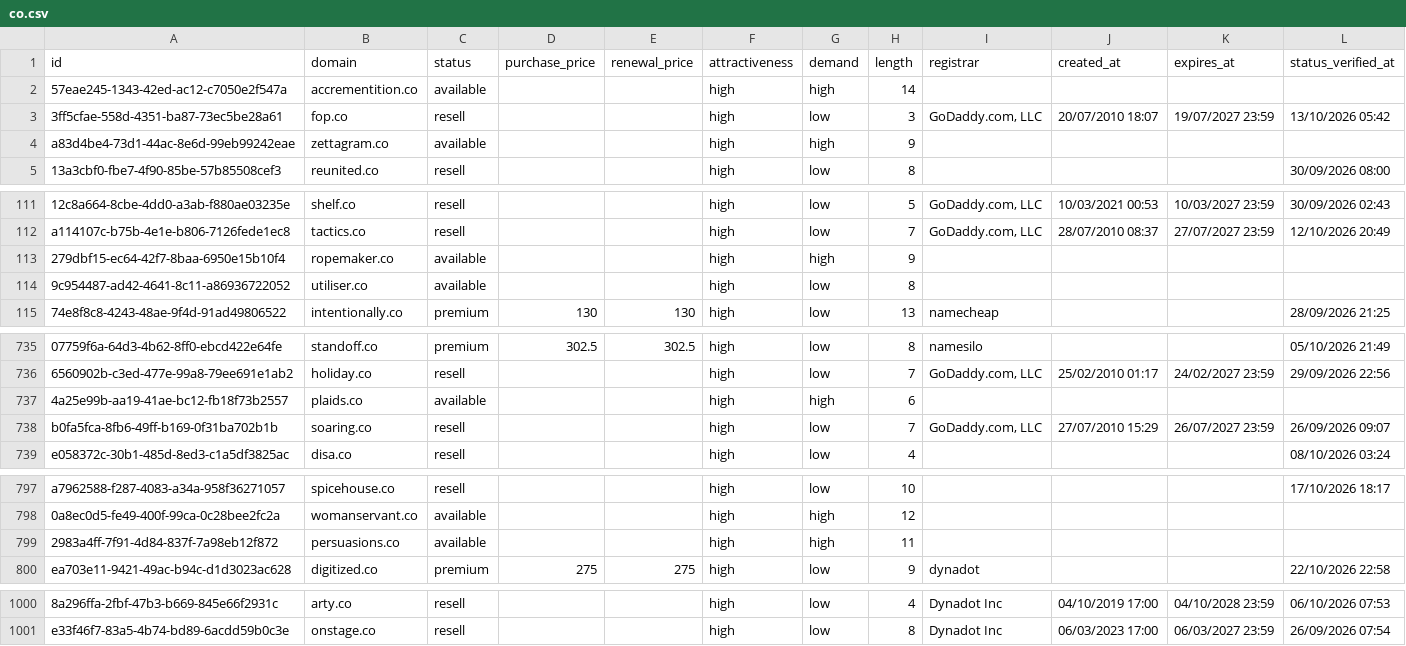
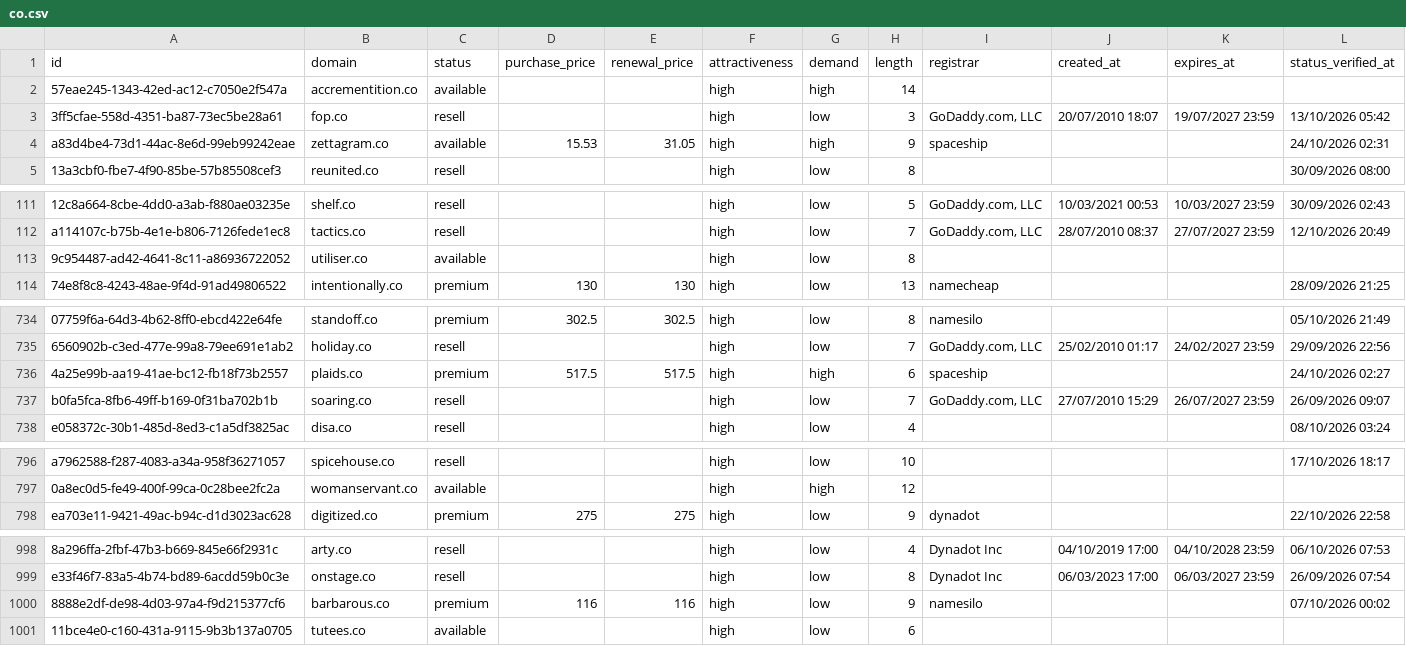
Before and after one commit to UniqueDomains/co-oneword-domains, a CSV file: co.csv, drawn as a sheet; only a part is shown, gaps mark what is left out; removed rows and columns are numbered as before the commit, all else as after; the diff covers the shown part only; the diff names each change by its address in the sheet, - before the commit and + after, or states it on an @@ line.

Commit message:
Domains update

```diff
--- a/co.csv
+++ b/co.csv
-D4 (purchase_price): (empty)
+D4 (purchase_price): 15.53
-E4 (renewal_price): (empty)
+E4 (renewal_price): 31.05
-I4 (registrar): (empty)
+I4 (registrar): spaceship
-L4 (status_verified_at): (empty)
+L4 (status_verified_at): 24/10/2026 02:31
-row 113: 279dbf15-ec64-42f7-8baa-6950e15b10f4 | ropemaker.co | available |  |  | high | high | 9
-C736 (status): available
+C736 (status): premium
-D736 (purchase_price): (empty)
+D736 (purchase_price): 517.5
-E736 (renewal_price): (empty)
+E736 (renewal_price): 517.5
-I736 (registrar): (empty)
+I736 (registrar): spaceship
-L736 (status_verified_at): (empty)
+L736 (status_verified_at): 24/10/2026 02:27
-row 799: 2983a4ff-7f91-4d84-837f-7a98eb12f872 | persuasions.co | available |  |  | high | high | 11
+row 1000: 8888e2df-de98-4d03-97a4-f9d215377cf6 | barbarous.co | premium | 116 | 116 | high | low | 9 | namesilo |  |  | 07/10/2026 00:02
+row 1001: 11bce4e0-c160-431a-9115-9b3b137a0705 | tutees.co | available |  |  | high | low | 6
```
Also changed, not shown: 8 edited cells elsewhere in this file, 1 other file.
